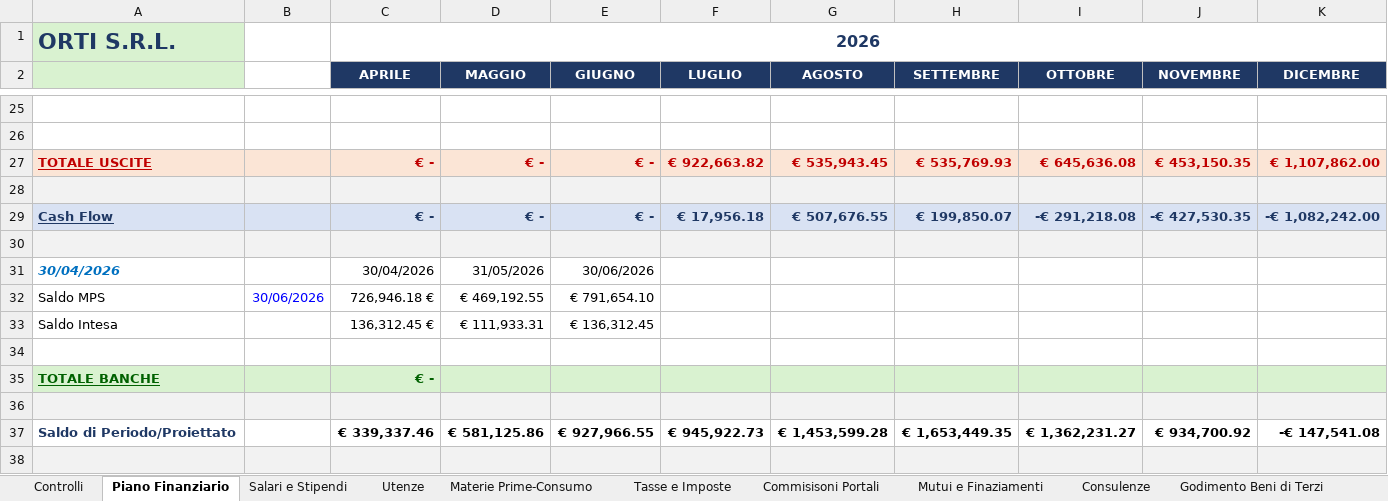
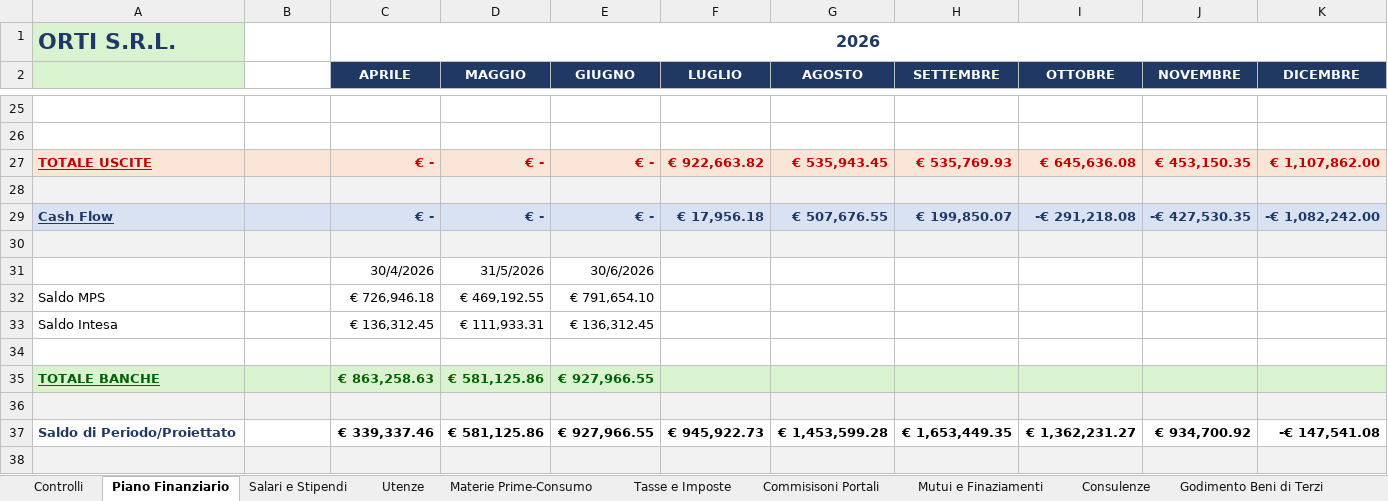
Before and after one commit to ste-hue/hotelops, an Excel workbook: pianfin-out/ORTI_PF_2026-07_orizzonte-giu2027.xlsx, sheet Piano Finanziario, drawn as a sheet; only a part is shown, gaps mark what is left out; values as stored, in another font and other column widths than the file's, no borders; conditional formats not drawn; removed rows and columns are numbered as before the commit, all else as after; rows hold the shown columns only; the diff names each change by its address in the sheet, - before the commit and + after, or states it on an @@ line.

```diff
--- a/pianfin-out/ORTI_PF_2026-07_orizzonte-giu2027.xlsx (sheet Piano Finanziario)
+++ b/pianfin-out/ORTI_PF_2026-07_orizzonte-giu2027.xlsx (sheet Piano Finanziario)
-row 31: 30/04/2026 |  | 30/04/2026 | 31/05/2026 | 30/06/2026
+row 31:  |  | 30/4/2026 | 31/5/2026 | 30/6/2026
-B32: 30/06/2026
+B32: (empty)
-C32 (APRILE): 726,946.18 €
+C32 (APRILE): € 726,946.18
-C33 (APRILE): 136,312.45 €
+C33 (APRILE): € 136,312.45
-row 35: TOTALE BANCHE |  | € -
+row 35: TOTALE BANCHE |  | € 863,258.63 | € 581,125.86 | € 927,966.55
```
Also changed, not shown: sheet Controlli, formulas that keep their value.
